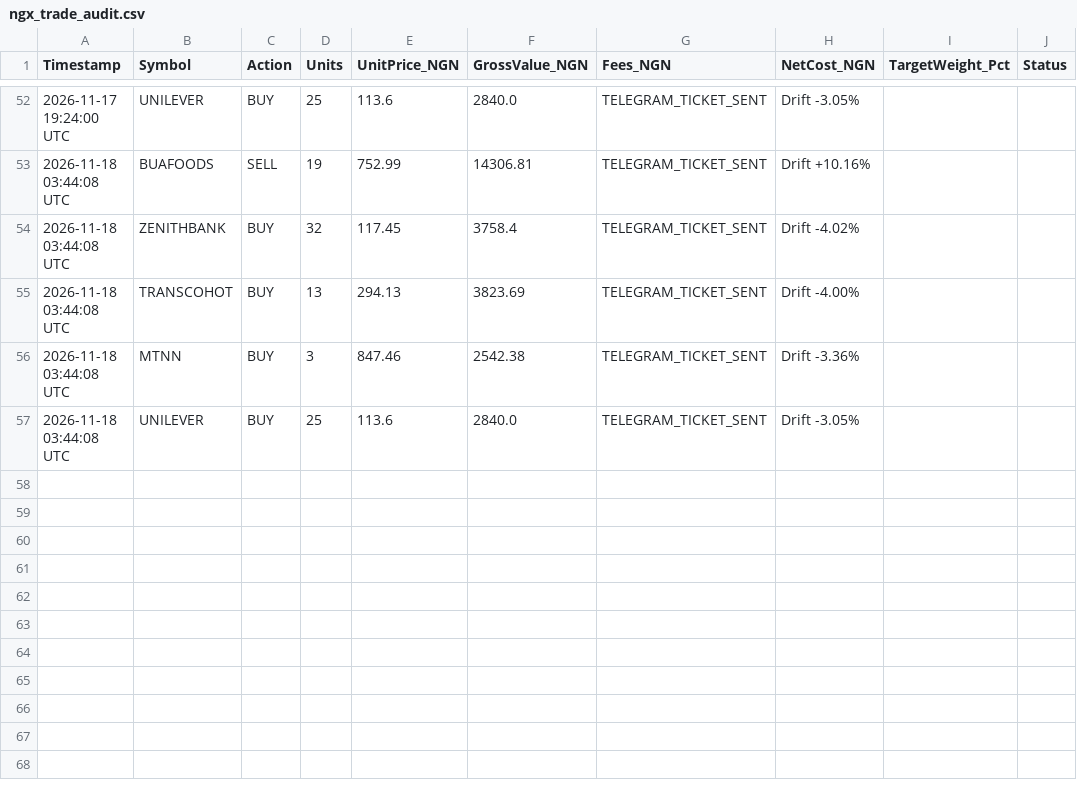
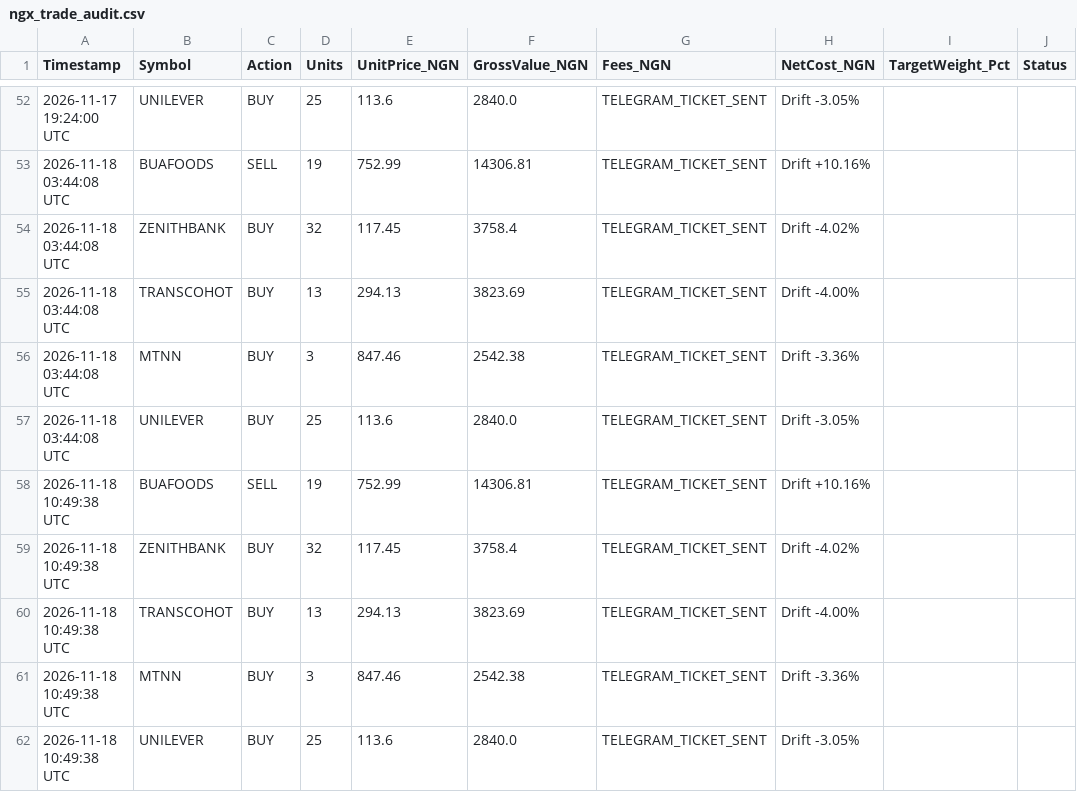
Before and after one commit to bamideleadedeji/ngx-quant-risk-engine, a CSV file: ngx_trade_audit.csv, drawn as a sheet; only a part is shown, gaps mark what is left out; the diff names each change by its address in the sheet, - before the commit and + after, or states it on an @@ line.

```diff
--- a/ngx_trade_audit.csv
+++ b/ngx_trade_audit.csv
+row 58: 2026-11-18 10:49:38 UTC | BUAFOODS | SELL | 19 | 752.99 | 14306.81 | TELEGRAM_TICKET_SENT | Drift +10.16%
+row 59: 2026-11-18 10:49:38 UTC | ZENITHBANK | BUY | 32 | 117.45 | 3758.4 | TELEGRAM_TICKET_SENT | Drift -4.02%
+row 60: 2026-11-18 10:49:38 UTC | TRANSCOHOT | BUY | 13 | 294.13 | 3823.69 | TELEGRAM_TICKET_SENT | Drift -4.00%
+row 61: 2026-11-18 10:49:38 UTC | MTNN | BUY | 3 | 847.46 | 2542.38 | TELEGRAM_TICKET_SENT | Drift -3.36%
+row 62: 2026-11-18 10:49:38 UTC | UNILEVER | BUY | 25 | 113.6 | 2840.0 | TELEGRAM_TICKET_SENT | Drift -3.05%
```
